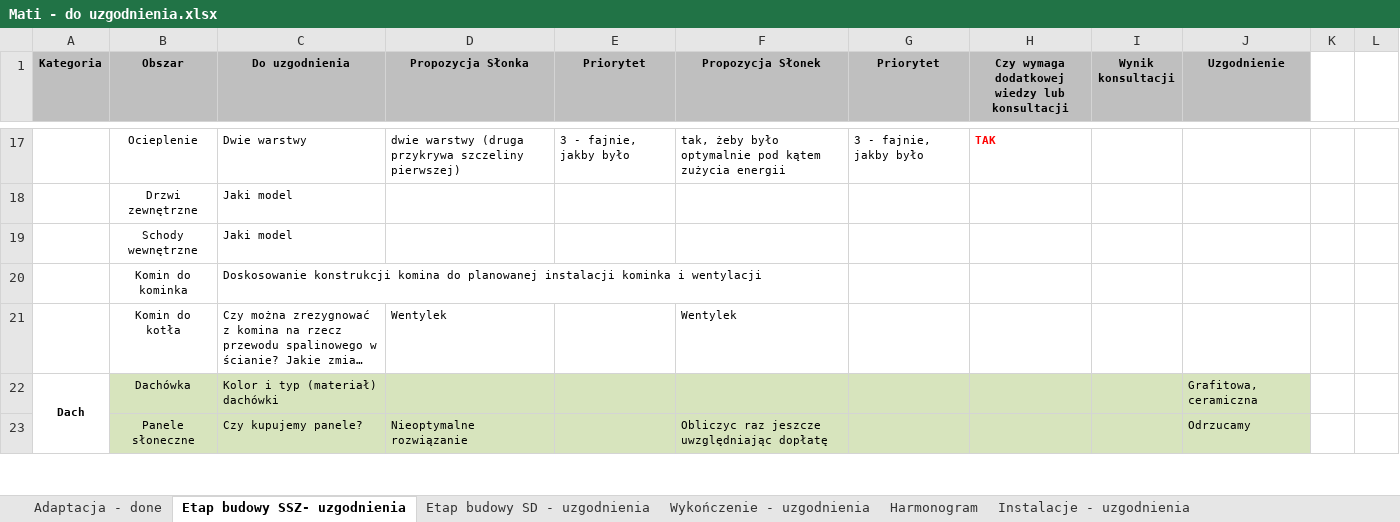
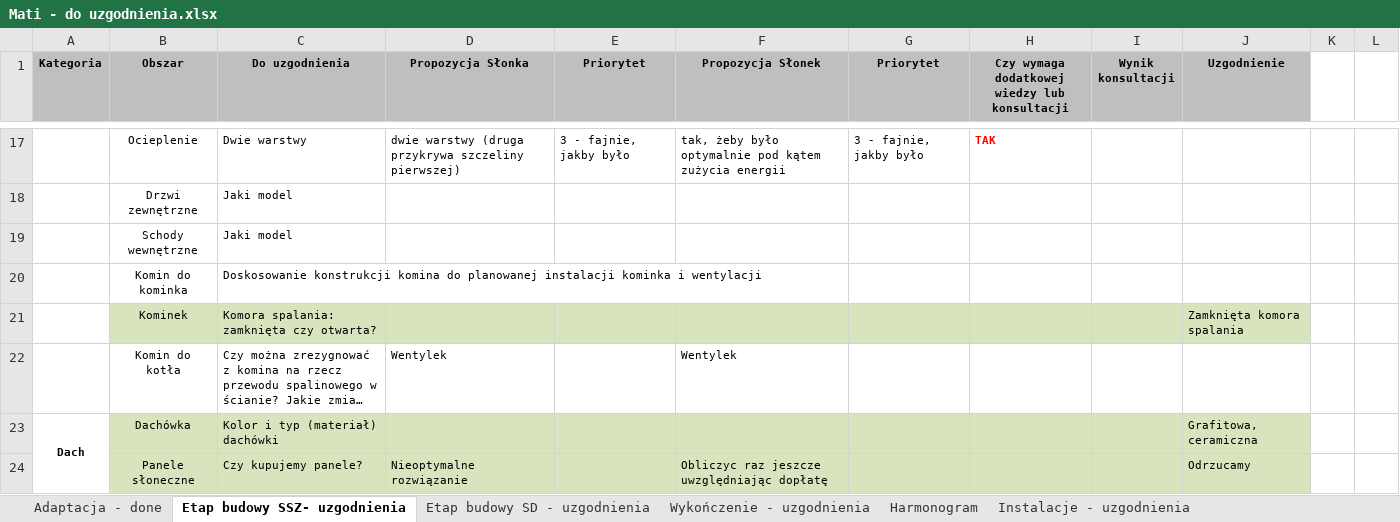
Before and after one commit to bajo2000/mati-sloncowati, an Excel workbook: plan/Mati - do uzgodnienia.xlsx, sheet Etap budowy SSZ- uzgodnienia, drawn as a sheet; only a part is shown, gaps mark what is left out; long unchanged cells end in …; values as stored, in another font and other column widths than the file's, no borders; the diff names each change by its address in the sheet, - before the commit and + after, or states it on an @@ line.

```diff
--- a/plan/Mati - do uzgodnienia.xlsx (sheet Etap budowy SSZ- uzgodnienia)
+++ b/plan/Mati - do uzgodnienia.xlsx (sheet Etap budowy SSZ- uzgodnienia)
+row 21:  | Kominek | Komora spalania: zamknięta czy otwarta? |  |  |  |  |  |  | Zamknięta komora spalania
```
Also changed, not shown: plan/Backlog.xlsx.
